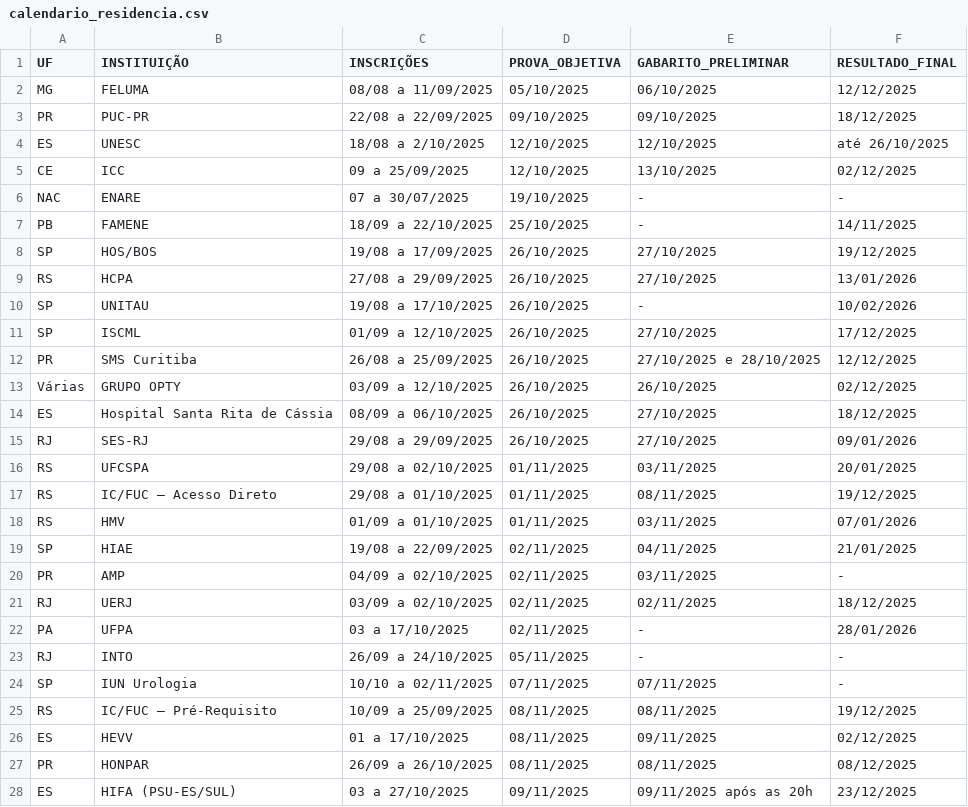
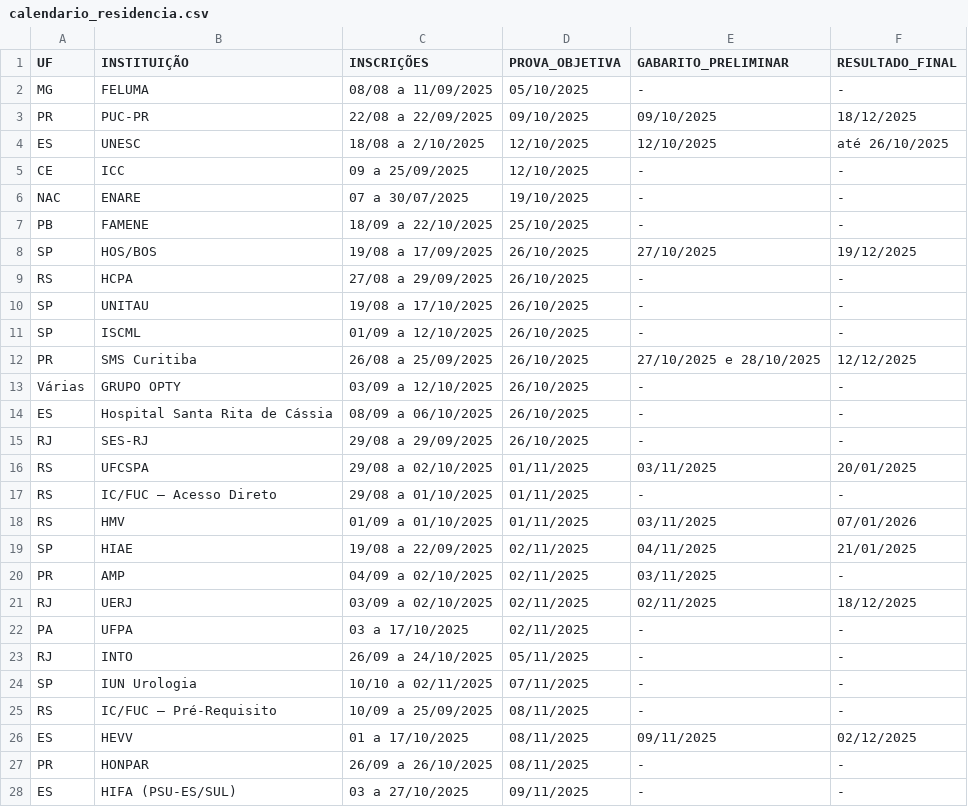
Before and after one commit to cadeteafya/calendario-provas, a CSV file: data/calendario_residencia.csv, drawn as a sheet; only a part is shown; the diff covers the shown part only.

```diff
--- a/data/calendario_residencia.csv
+++ b/data/calendario_residencia.csv
@@ -1,18 +1,18 @@
 UF,INSTITUIÇÃO,INSCRIÇÕES,PROVA_OBJETIVA,GABARITO_PRELIMINAR,RESULTADO_FINAL
-MG,FELUMA,08/08 a 11/09/2025,05/10/2025,06/10/2025,12/12/2025
+MG,FELUMA,08/08 a 11/09/2025,05/10/2025,-,-
 PR,PUC-PR,22/08 a 22/09/2025,09/10/2025,09/10/2025,18/12/2025
 ES,UNESC,18/08 a 2/10/2025,12/10/2025,12/10/2025,até 26/10/2025
-CE,ICC,09 a 25/09/2025,12/10/2025,13/10/2025,02/12/2025
+CE,ICC,09 a 25/09/2025,12/10/2025,-,-
 NAC,ENARE,07 a 30/07/2025,19/10/2025,-,-
-PB,FAMENE,18/09 a 22/10/2025,25/10/2025,-,14/11/2025
+PB,FAMENE,18/09 a 22/10/2025,25/10/2025,-,-
 SP,HOS/BOS,19/08 a 17/09/2025,26/10/2025,27/10/2025,19/12/2025
-RS,HCPA,27/08 a 29/09/2025,26/10/2025,27/10/2025,13/01/2026
-SP,UNITAU,19/08 a 17/10/2025,26/10/2025,-,10/02/2026
-SP,ISCML,01/09 a 12/10/2025,26/10/2025,27/10/2025,17/12/2025
+RS,HCPA,27/08 a 29/09/2025,26/10/2025,-,-
+SP,UNITAU,19/08 a 17/10/2025,26/10/2025,-,-
+SP,ISCML,01/09 a 12/10/2025,26/10/2025,-,-
 PR,SMS Curitiba,26/08 a 25/09/2025,26/10/2025,27/10/2025 e 28/10/2025,12/12/2025
-Várias,GRUPO OPTY,03/09 a 12/10/2025,26/10/2025,26/10/2025,02/12/2025
-ES,Hospital Santa Rita de Cássia,08/09 a 06/10/2025,26/10/2025,27/10/2025,18/12/2025
-RJ,SES-RJ,29/08 a 29/09/2025,26/10/2025,27/10/2025,09/01/2026
+Várias,GRUPO OPTY,03/09 a 12/10/2025,26/10/2025,-,-
+ES,Hospital Santa Rita de Cássia,08/09 a 06/10/2025,26/10/2025,-,-
+RJ,SES-RJ,29/08 a 29/09/2025,26/10/2025,-,-
 RS,UFCSPA,29/08 a 02/10/2025,01/11/2025,03/11/2025,20/01/2025
-RS,IC/FUC – Acesso Direto,29/08 a 01/10/2025,01/11/2025,08/11/2025,19/12/2025
+RS,IC/FUC – Acesso Direto,29/08 a 01/10/2025,01/11/2025,-,-
 RS,HMV,01/09 a 01/10/2025,01/11/2025,03/11/2025,07/01/2026
@@ -21,8 +21,8 @@ PR,AMP,04/09 a 02/10/2025,02/11/2025,03/11/2025,-
 RJ,UERJ,03/09 a 02/10/2025,02/11/2025,02/11/2025,18/12/2025
-PA,UFPA,03 a 17/10/2025,02/11/2025,-,28/01/2026
+PA,UFPA,03 a 17/10/2025,02/11/2025,-,-
 RJ,INTO,26/09 a 24/10/2025,05/11/2025,-,-
-SP,IUN Urologia,10/10 a 02/11/2025,07/11/2025,07/11/2025,-
-RS,IC/FUC – Pré-Requisito,10/09 a 25/09/2025,08/11/2025,08/11/2025,19/12/2025
+SP,IUN Urologia,10/10 a 02/11/2025,07/11/2025,-,-
+RS,IC/FUC – Pré-Requisito,10/09 a 25/09/2025,08/11/2025,-,-
 ES,HEVV,01 a 17/10/2025,08/11/2025,09/11/2025,02/12/2025
-PR,HONPAR,26/09 a 26/10/2025,08/11/2025,08/11/2025,08/12/2025
-ES,HIFA (PSU-ES/SUL),03 a 27/10/2025,09/11/2025,09/11/2025 após as 20h,23/12/2025
+PR,HONPAR,26/09 a 26/10/2025,08/11/2025,-,-
+ES,HIFA (PSU-ES/SUL),03 a 27/10/2025,09/11/2025,-,-
```
Also changed, not shown: 166 edited cells elsewhere in this file, 2 other files.
